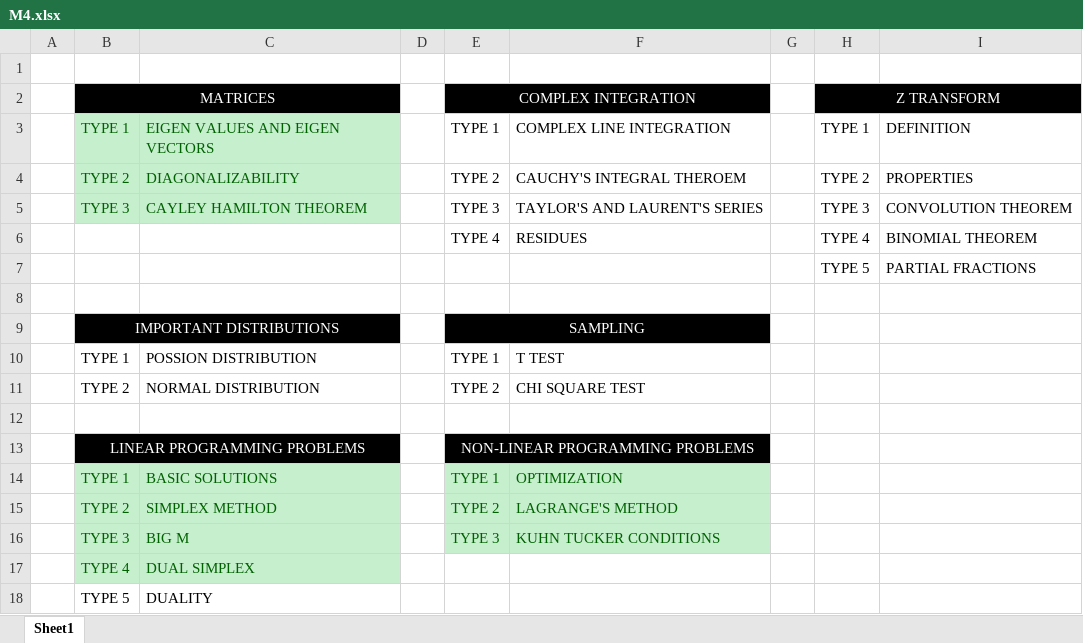
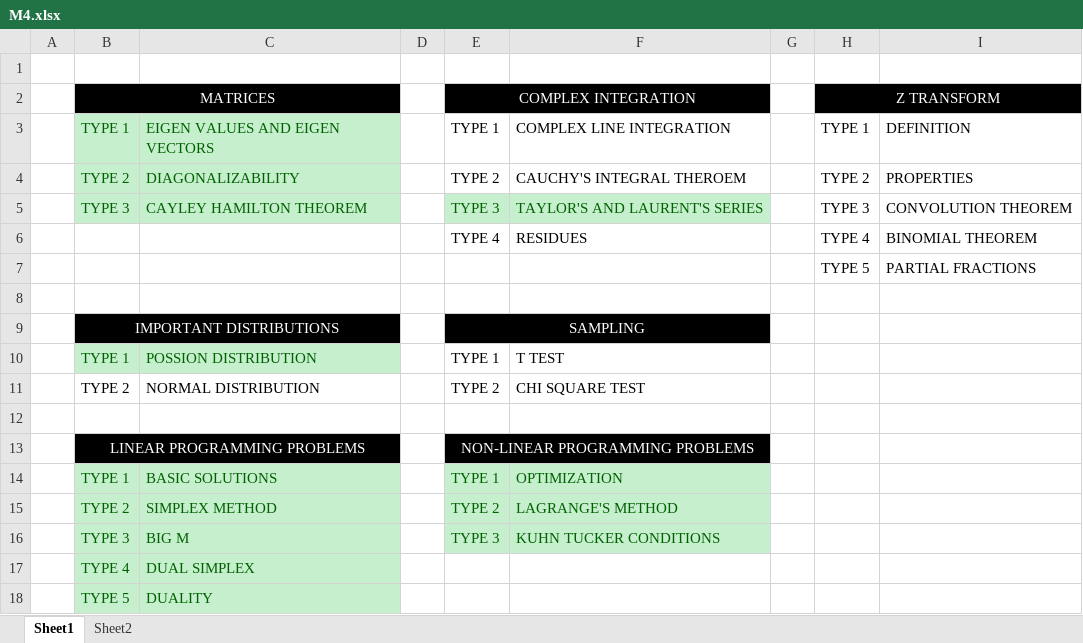
Before and after one commit to qarq90/degree_data, an Excel workbook: SEM 4/EM - IV/Miscellaneous/M4.xlsx, sheet Sheet1, drawn as a sheet; values as stored, in another font and other column widths than the file's, no borders; the diff names each change by its address in the sheet, - before the commit and + after, or states it on an @@ line.

```diff
--- a/SEM 4/EM - IV/Miscellaneous/M4.xlsx (sheet Sheet1)
+++ b/SEM 4/EM - IV/Miscellaneous/M4.xlsx (sheet Sheet1)
+sheet tab: Sheet2
@@ E5:F5 fill: none → #C6EFCE, text colour: black → #006100 @@
@@ B10:C10 fill: none → #C6EFCE, text colour: black → #006100 @@
@@ B18:C18 fill: none → #C6EFCE, text colour: black → #006100 @@
```
Also changed, not shown: 1 other file.
